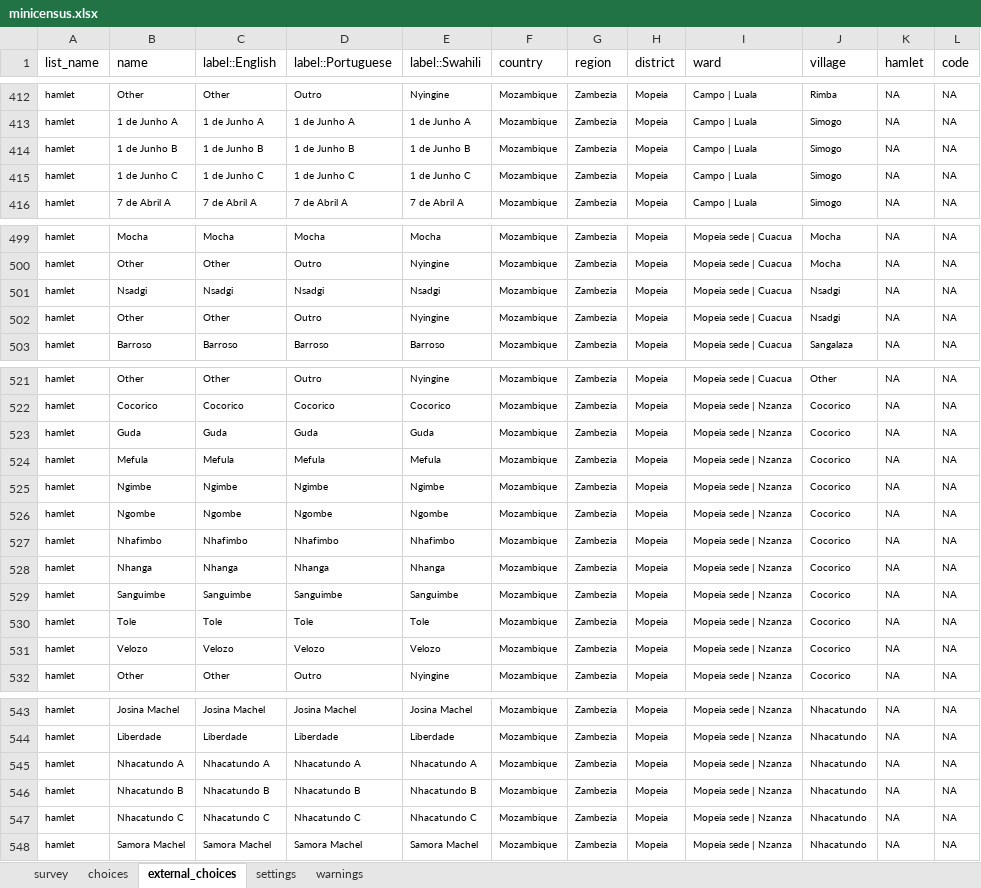
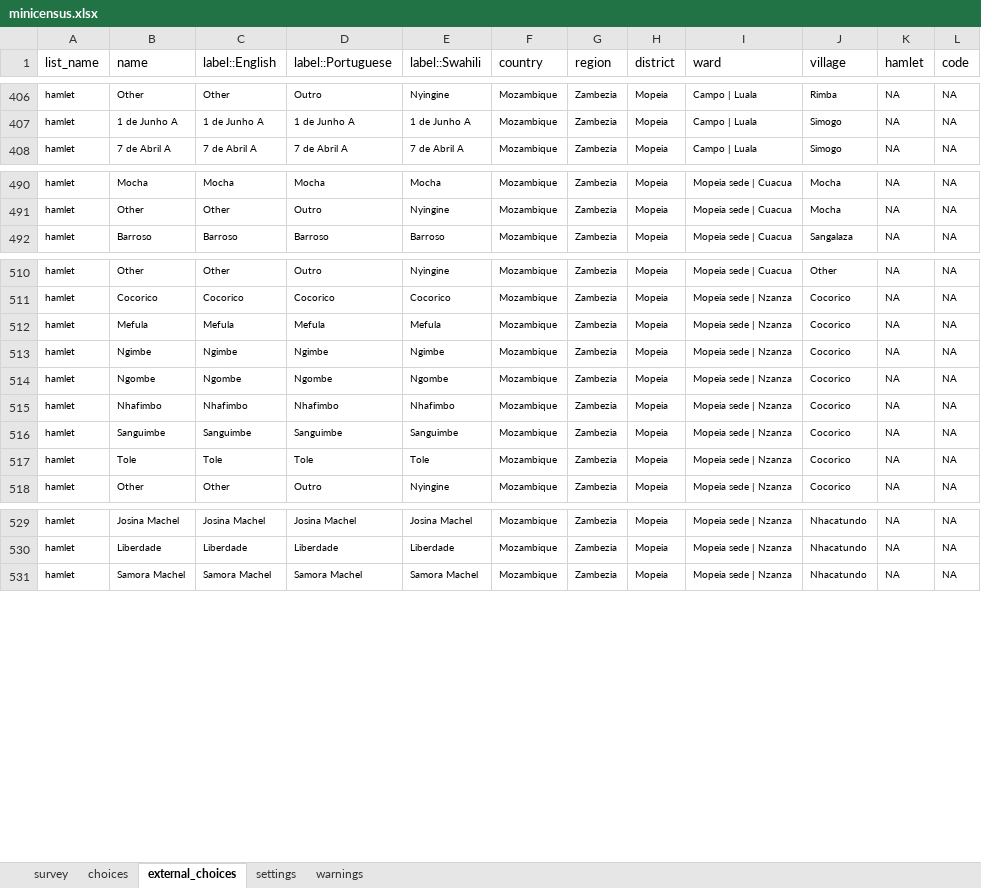
Before and after one commit to linl33/bohemia, an Excel workbook: forms/minicensus/minicensus.xlsx, sheet external_choices, drawn as a sheet; only a part is shown, gaps mark what is left out; values as stored, in another font and other column widths than the file's, no borders; charts and pictures and conditional formats not drawn; the diff covers the shown part only; the diff names each change by its address in the sheet, - before the commit and + after, or states it on an @@ line.

```diff
--- a/forms/minicensus/minicensus.xlsx (sheet external_choices)
+++ b/forms/minicensus/minicensus.xlsx (sheet external_choices)
-row 414: hamlet | 1 de Junho B | 1 de Junho B | 1 de Junho B | 1 de Junho B | Mozambique | Zambezia | Mopeia | Campo | Luala | Simogo | NA | NA
-row 415: hamlet | 1 de Junho C | 1 de Junho C | 1 de Junho C | 1 de Junho C | Mozambique | Zambezia | Mopeia | Campo | Luala | Simogo | NA | NA
-row 501: hamlet | Nsadgi | Nsadgi | Nsadgi | Nsadgi | Mozambique | Zambezia | Mopeia | Mopeia sede | Cuacua | Nsadgi | NA | NA
-row 502: hamlet | Other | Other | Outro | Nyingine | Mozambique | Zambezia | Mopeia | Mopeia sede | Cuacua | Nsadgi | NA | NA
-row 523: hamlet | Guda | Guda | Guda | Guda | Mozambique | Zambezia | Mopeia | Mopeia sede | Nzanza | Cocorico | NA | NA
-row 528: hamlet | Nhanga | Nhanga | Nhanga | Nhanga | Mozambique | Zambezia | Mopeia | Mopeia sede | Nzanza | Cocorico | NA | NA
-row 531: hamlet | Velozo | Velozo | Velozo | Velozo | Mozambique | Zambezia | Mopeia | Mopeia sede | Nzanza | Cocorico | NA | NA
-row 545: hamlet | Nhacatundo A | Nhacatundo A | Nhacatundo A | Nhacatundo A | Mozambique | Zambezia | Mopeia | Mopeia sede | Nzanza | Nhacatundo | NA | NA
-row 546: hamlet | Nhacatundo B | Nhacatundo B | Nhacatundo B | Nhacatundo B | Mozambique | Zambezia | Mopeia | Mopeia sede | Nzanza | Nhacatundo | NA | NA
-row 547: hamlet | Nhacatundo C | Nhacatundo C | Nhacatundo C | Nhacatundo C | Mozambique | Zambezia | Mopeia | Mopeia sede | Nzanza | Nhacatundo | NA | NA
```
Also changed, not shown: 9 removed rows elsewhere in this sheet, sheet choices, sheet survey, sheet settings, 3 other files.
